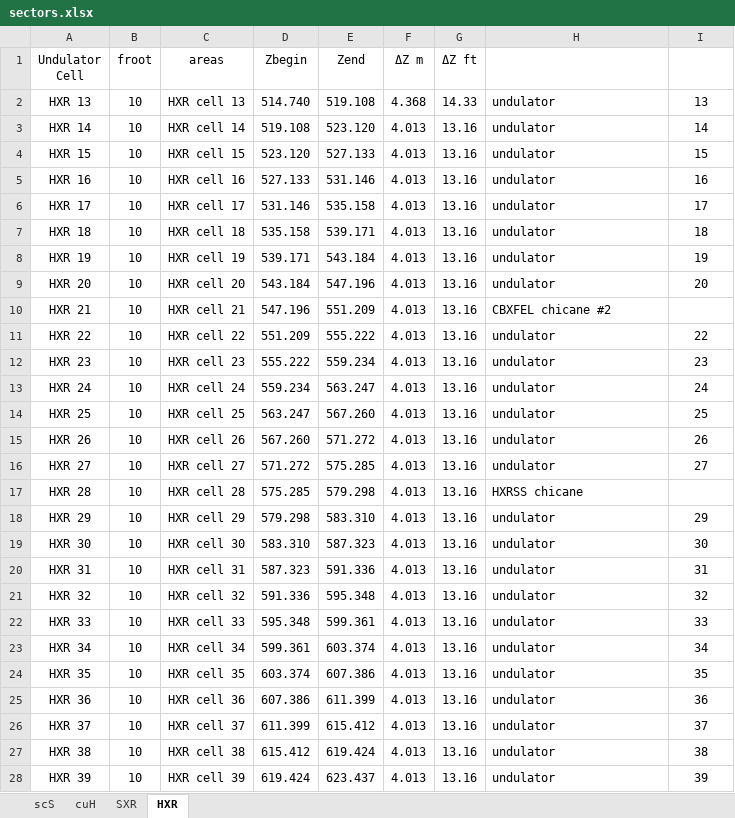
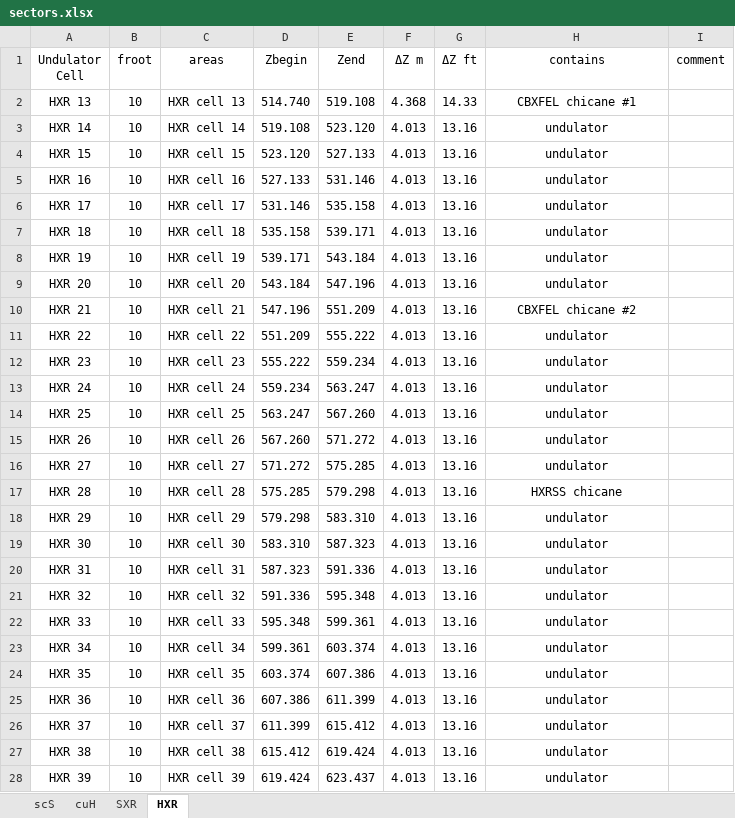
Before and after one commit to slaclab/lcls-lattice, an Excel workbook: python/scripts/oracle_upload/sectors.xlsx, sheet HXR, drawn as a sheet; only a part is shown; values as stored, in another font and other column widths than the file's, no borders; the diff covers the shown part only; the diff names each change by its address in the sheet, - before the commit and + after, or states it on an @@ line.

```diff
--- a/python/scripts/oracle_upload/sectors.xlsx (sheet HXR)
+++ b/python/scripts/oracle_upload/sectors.xlsx (sheet HXR)
-H1: (empty)
+H1: contains
-I1: (empty)
+I1: comment
-H2 (contains): undulator
+H2 (contains): CBXFEL chicane #1
-H2:H28 alignment: left
+H2:H28 alignment: center
-I2 (comment): 13
+I2 (comment): (empty)
-I3 (comment): 14
+I3 (comment): (empty)
-I4 (comment): 15
+I4 (comment): (empty)
-I5 (comment): 16
+I5 (comment): (empty)
-I6 (comment): 17
+I6 (comment): (empty)
-I7 (comment): 18
+I7 (comment): (empty)
-I8 (comment): 19
+I8 (comment): (empty)
-I9 (comment): 20
+I9 (comment): (empty)
-I11 (comment): 22
+I11 (comment): (empty)
-I12 (comment): 23
+I12 (comment): (empty)
-I13 (comment): 24
+I13 (comment): (empty)
-I14 (comment): 25
+I14 (comment): (empty)
-I15 (comment): 26
+I15 (comment): (empty)
-I16 (comment): 27
+I16 (comment): (empty)
-I18 (comment): 29
+I18 (comment): (empty)
-I19 (comment): 30
+I19 (comment): (empty)
-I20 (comment): 31
+I20 (comment): (empty)
-I21 (comment): 32
+I21 (comment): (empty)
-I22 (comment): 33
+I22 (comment): (empty)
-I23 (comment): 34
+I23 (comment): (empty)
-I24 (comment): 35
+I24 (comment): (empty)
-I25 (comment): 36
+I25 (comment): (empty)
-I26 (comment): 37
+I26 (comment): (empty)
-I27 (comment): 38
+I27 (comment): (empty)
-I28 (comment): 39
+I28 (comment): (empty)
```
Also changed, not shown: 8 edited cells and cell formats elsewhere in this sheet, sheet SXR, sheet scS, sheet cuH, formulas that keep their value, 5 other files.
